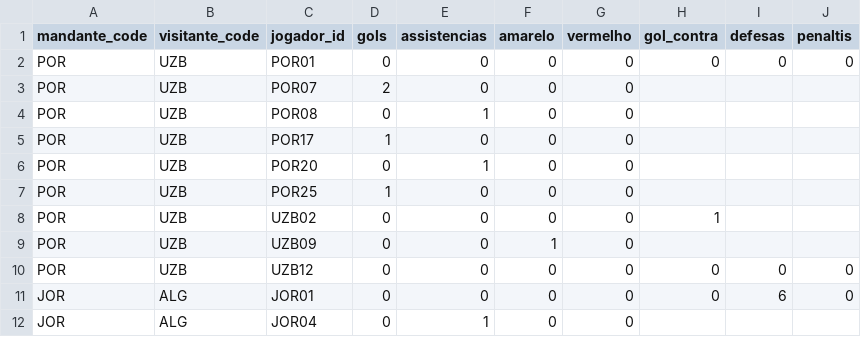
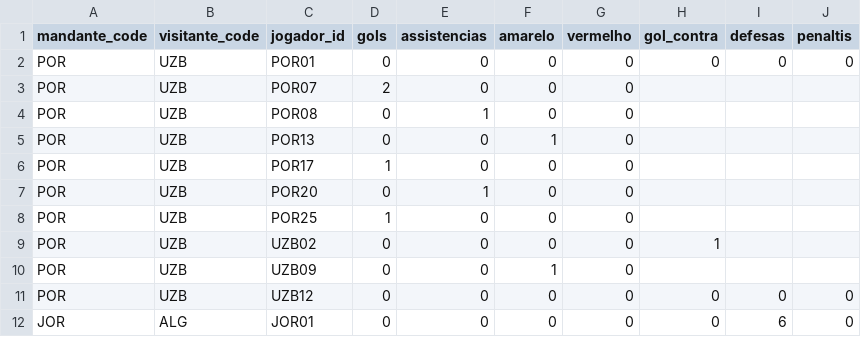
Before and after one commit to dttjader/tabcopa26, a CSV file: public/eventos.csv, drawn as a sheet; only a part is shown; the shorter side is filled out with more unchanged rows; the diff names each change by its address in the sheet, - before the commit and + after, or states it on an @@ line.

Commit message:
g45-7

```diff
--- a/public/eventos.csv
+++ b/public/eventos.csv
+row 5: POR | UZB | POR13 | 0 | 0 | 1 | 0
```
